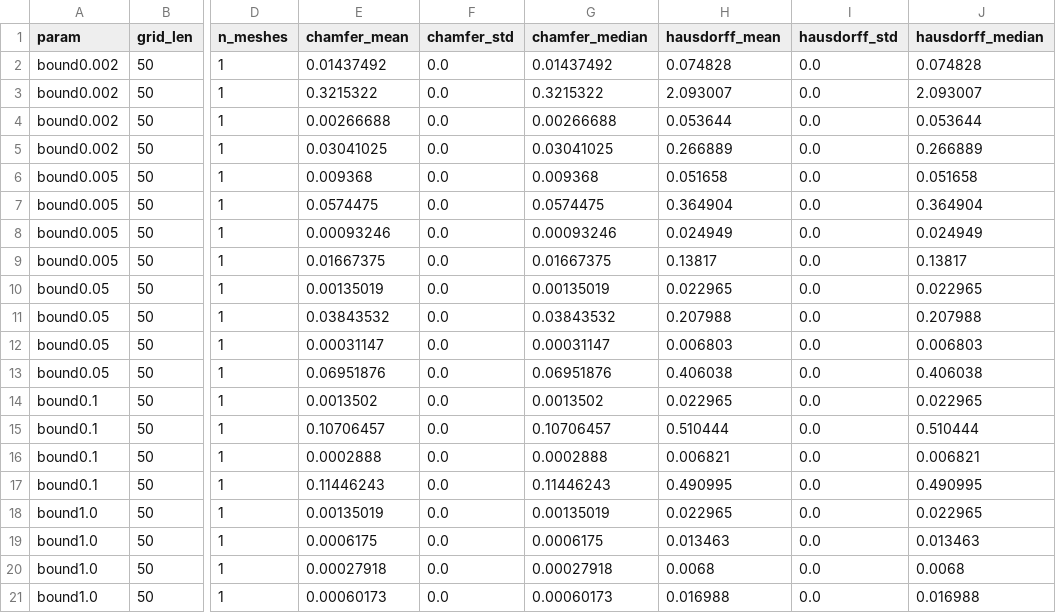
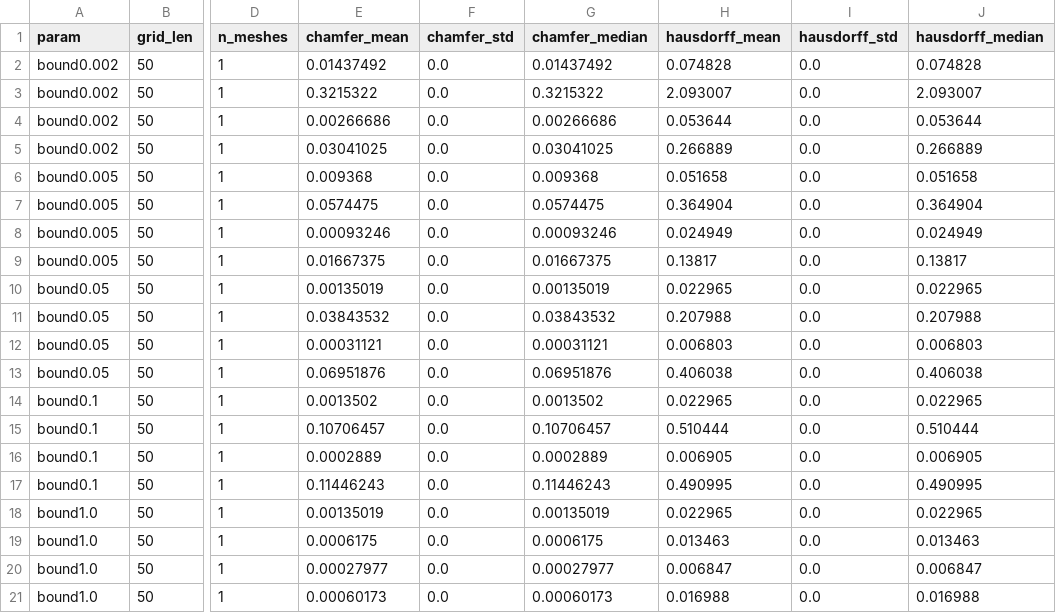
Before and after one commit to CocoYard/sdfgradients, a CSV file: additional_experiments/results/truncation/summary.csv, drawn as a sheet; only a part is shown, gaps mark what is left out; the diff names each change by its address in the sheet, - before the commit and + after, or states it on an @@ line.

```diff
--- a/additional_experiments/results/truncation/summary.csv
+++ b/additional_experiments/results/truncation/summary.csv
-E4 (chamfer_mean): 0.00266688
+E4 (chamfer_mean): 0.00266686
-G4 (chamfer_median): 0.00266688
+G4 (chamfer_median): 0.00266686
-E12 (chamfer_mean): 0.00031147
+E12 (chamfer_mean): 0.00031121
-G12 (chamfer_median): 0.00031147
+G12 (chamfer_median): 0.00031121
-E16 (chamfer_mean): 0.0002888
+E16 (chamfer_mean): 0.0002889
-G16 (chamfer_median): 0.0002888
+G16 (chamfer_median): 0.0002889
-H16 (hausdorff_mean): 0.006821
+H16 (hausdorff_mean): 0.006905
-J16 (hausdorff_median): 0.006821
+J16 (hausdorff_median): 0.006905
-E20 (chamfer_mean): 0.00027918
+E20 (chamfer_mean): 0.00027977
-G20 (chamfer_median): 0.00027918
+G20 (chamfer_median): 0.00027977
-H20 (hausdorff_mean): 0.0068
+H20 (hausdorff_mean): 0.006847
-J20 (hausdorff_median): 0.0068
+J20 (hausdorff_median): 0.006847
```
Also changed, not shown: additional_experiments/results/truncation/metrics.csv, 1 other file.
